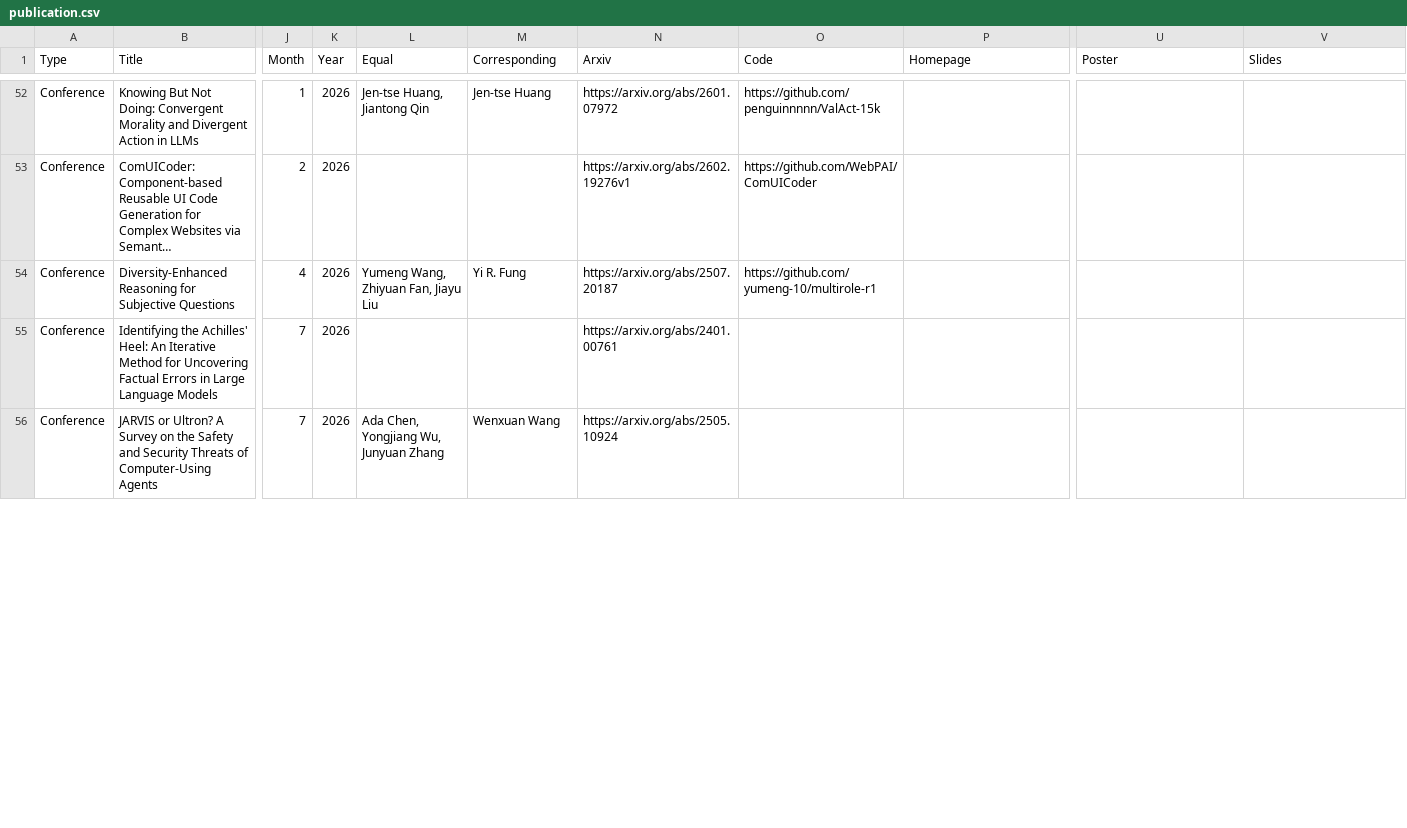
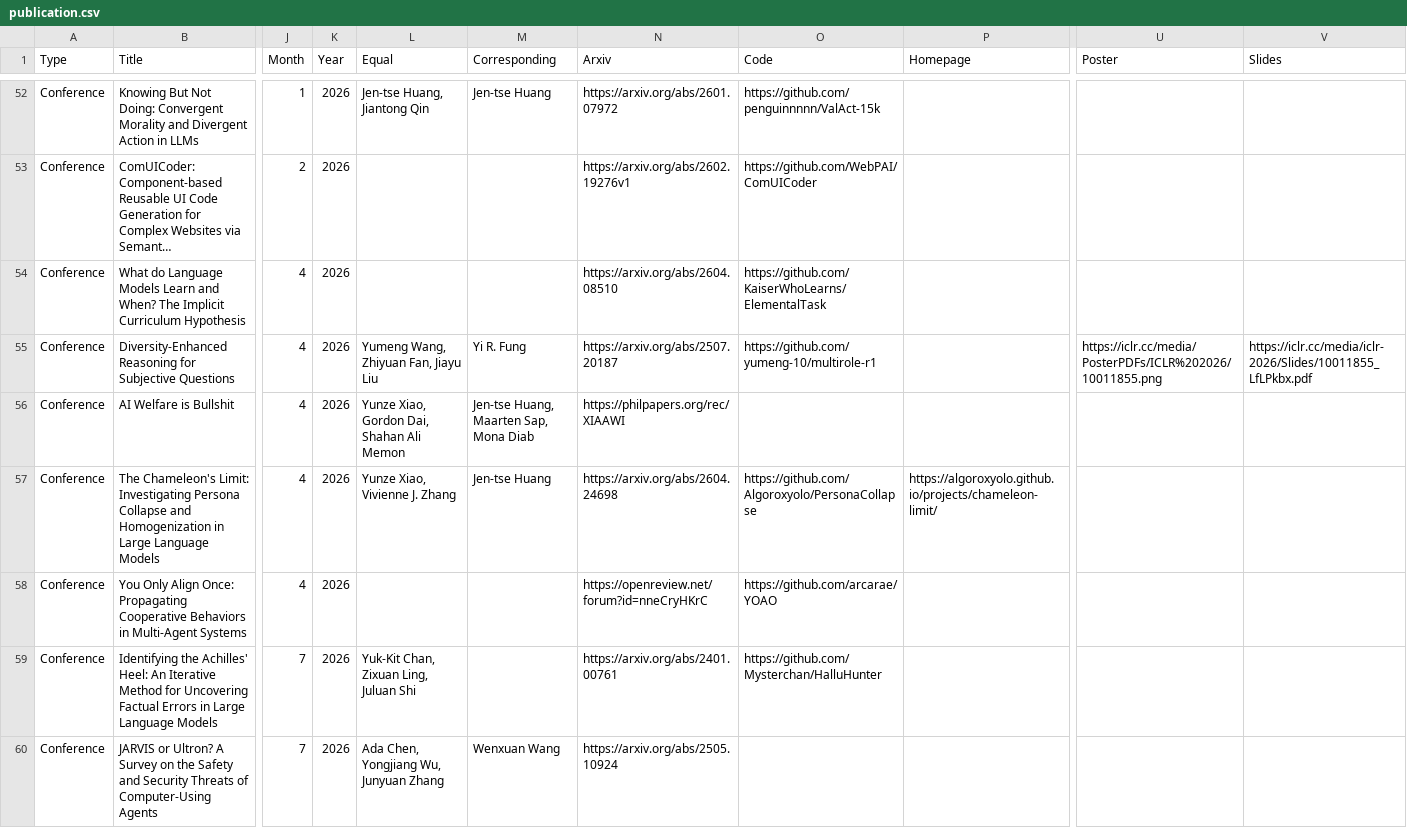
Before and after one commit to penguinnnnn/penguinnnnn.github.io, a CSV file: data/publication.csv, drawn as a sheet; only a part is shown, gaps mark what is left out; long unchanged cells end in …; addresses are those after the commit; rows hold the shown columns only; the diff covers the shown part only; the diff names each change by its address in the sheet, - before the commit and + after, or states it on an @@ line.

```diff
--- a/data/publication.csv
+++ b/data/publication.csv
+row 54: Conference | What do Language Models Learn and When? The Implicit Curriculum Hypothesis | 4 | 2026 |  |  | https://arxiv.org/abs/2604.08510 | https://github.com/KaiserWhoLearns/ElementalTask
-U55 (Poster): (empty)
+U55 (Poster): https://iclr.cc/media/PosterPDFs/ICLR%202026/10011855.png
-V55 (Slides): (empty)
+V55 (Slides): https://iclr.cc/media/iclr-2026/Slides/10011855_LfLPkbx.pdf
+row 56: Conference | AI Welfare is Bullshit | 4 | 2026 | Yunze Xiao, Gordon Dai, Shahan Ali Memon | Jen-tse Huang, Maarten Sap, Mona Diab | https://philpapers.org/rec/XIAAWI
+row 57: Conference | The Chameleon's Limit: Investigating Persona Collapse and Homogenization in Large Language Models | 4 | 2026 | Yunze Xiao, Vivienne J. Zhang | Jen-tse Huang | https://arxiv.org/abs/2604.24698 | https://github.com/Algoroxyolo/PersonaCollapse | https://algoroxyolo.github.io/projects/chameleon-limit/
+row 58: Conference | You Only Align Once: Propagating Cooperative Behaviors in Multi-Agent Systems | 4 | 2026 |  |  | https://openreview.net/forum?id=nneCryHKrC | https://github.com/arcarae/YOAO
-L59 (Equal): (empty)
+L59 (Equal): Yuk-Kit Chan, Zixuan Ling, Juluan Shi
-O59 (Code): (empty)
+O59 (Code): https://github.com/Mysterchan/HalluHunter
```
Also changed, not shown: 5 edited cells elsewhere in this file, 15 other files.
